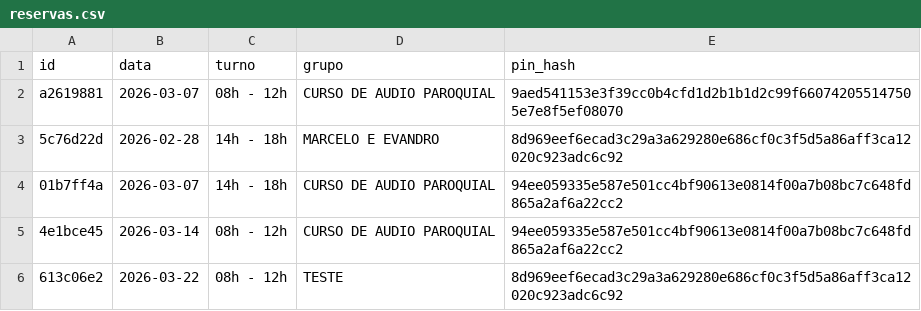
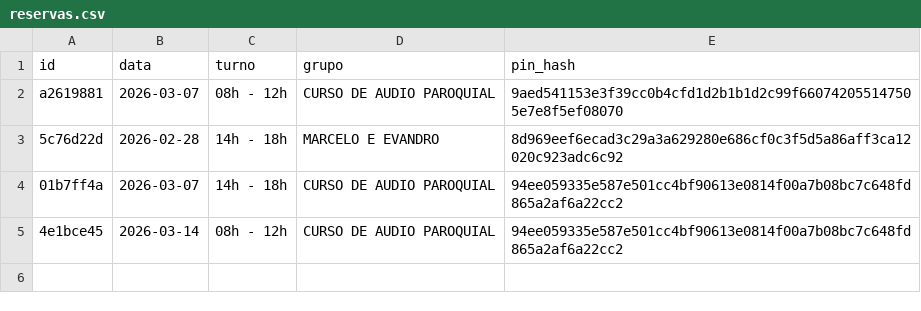
Before and after one commit to marcusandre-bot/reserva-sala-ensaios, a CSV file: reservas.csv, drawn as a sheet; the diff names each change by its address in the sheet, - before the commit and + after, or states it on an @@ line.

Commit message:
Atualiza reservas.csv

```diff
--- a/reservas.csv
+++ b/reservas.csv
-row 6: 613c06e2 | 2026-03-22 | 08h - 12h | TESTE | 8d969eef6ecad3c29a3a629280e686cf0c3f5d5a86aff3ca12020c923adc6c92
```
